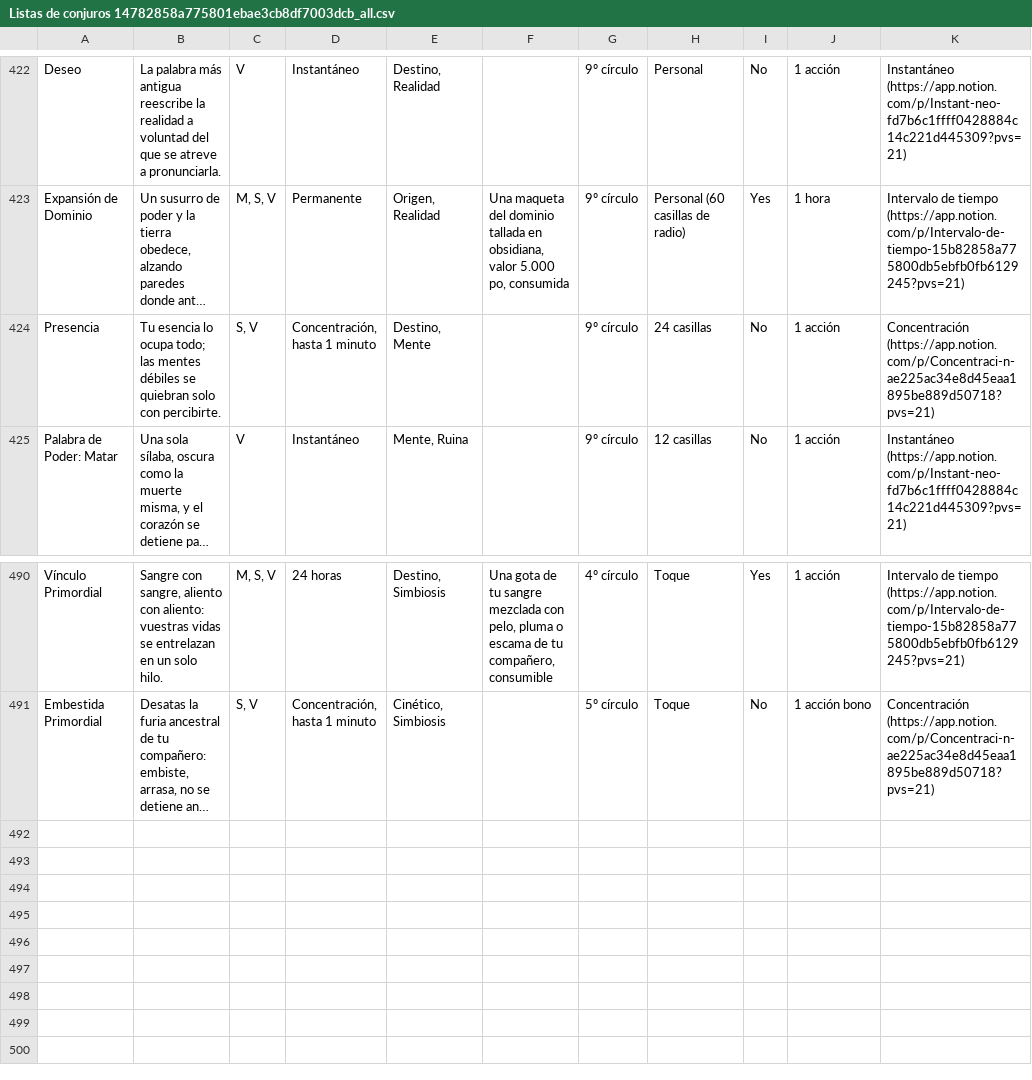
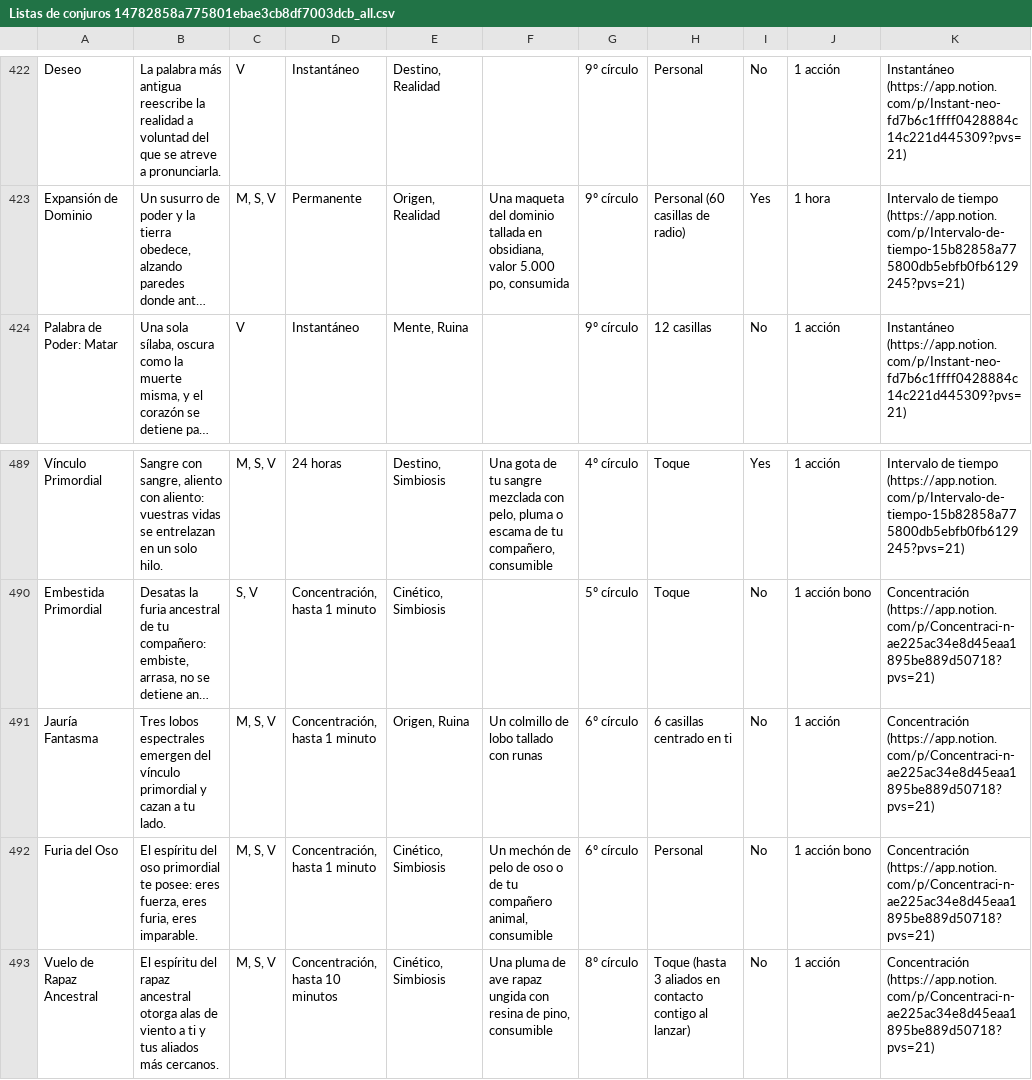
Before and after one commit to salcarivan/Lore-y-archivos-para-dnd, a CSV file: Lista de conjuros/Listas de conjuros 14782858a775801ebae3cb8df7003dcb_all.csv, drawn as a sheet; only a part is shown, gaps mark what is left out; long unchanged cells end in …; removed rows and columns are numbered as before the commit, all else as after; the diff names each change by its address in the sheet, - before the commit and + after, or states it on an @@ line.

Commit message:
Añade conjuros

```diff
--- a/Lista de conjuros/Listas de conjuros 14782858a775801ebae3cb8df7003dcb_all.csv
+++ b/Lista de conjuros/Listas de conjuros 14782858a775801ebae3cb8df7003dcb_all.csv
-row 424: Presencia | Tu esencia lo ocupa todo; las mentes débiles se quiebran solo con percibirte. | S, V | Concentración, hasta 1 minuto | Destino, Mente |  | 9º círculo | 24 casillas | No | 1 acción | Concentración (https://app.notion.com/p/Concentraci-n-ae225ac34e8d45eaa1895be889d50718?pvs=21)
+row 491: Jauría Fantasma | Tres lobos espectrales emergen del vínculo primordial y cazan a tu lado. | M, S, V | Concentración, hasta 1 minuto | Origen, Ruina | Un colmillo de lobo tallado con runas | 6º círculo | 6 casillas centrado en ti | No | 1 acción | Concentración (https://app.notion.com/p/Concentraci-n-ae225ac34e8d45eaa1895be889d50718?pvs=21)
+row 492: Furia del Oso | El espíritu del oso primordial te posee: eres fuerza, eres furia, eres imparable. | M, S, V | Concentración, hasta 1 minuto | Cinético, Simbiosis | Un mechón de pelo de oso o de tu compañero animal, consumible | 6º círculo | Personal | No | 1 acción bono | Concentración (https://app.notion.com/p/Concentraci-n-ae225ac34e8d45eaa1895be889d50718?pvs=21)
+row 493: Vuelo de Rapaz Ancestral | El espíritu del rapaz ancestral otorga alas de viento a ti y tus aliados más cercanos. | M, S, V | Concentración, hasta 10 minutos | Cinético, Simbiosis | Una pluma de ave rapaz ungida con resina de pino, consumible | 8º círculo | Toque (hasta 3 aliados en contacto contigo al lanzar) | No | 1 acción | Concentración (https://app.notion.com/p/Concentraci-n-ae225ac34e8d45eaa1895be889d50718?pvs=21)
```
Also changed, not shown: Lista de conjuros/Listas de conjuros 14782858a775801ebae3cb8df7003dcb.csv.
